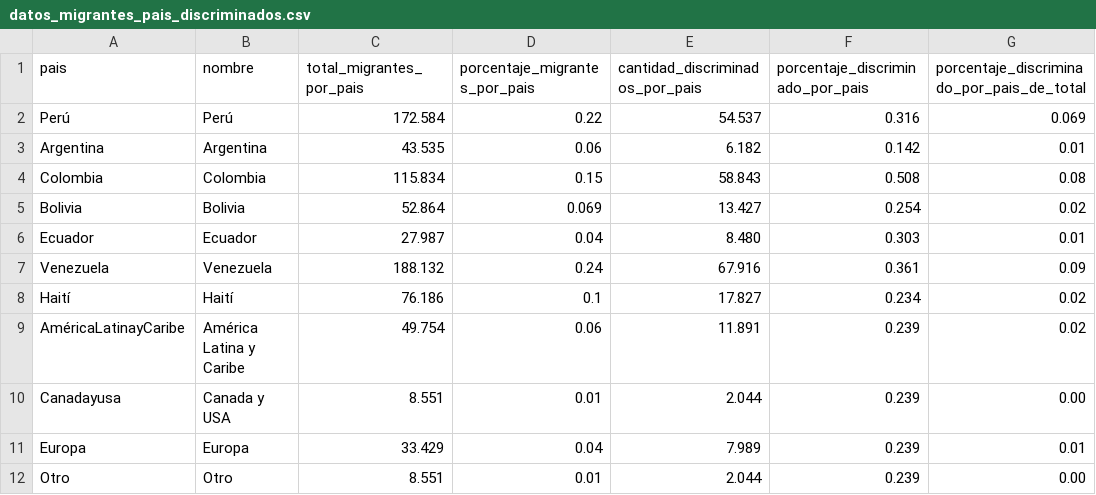
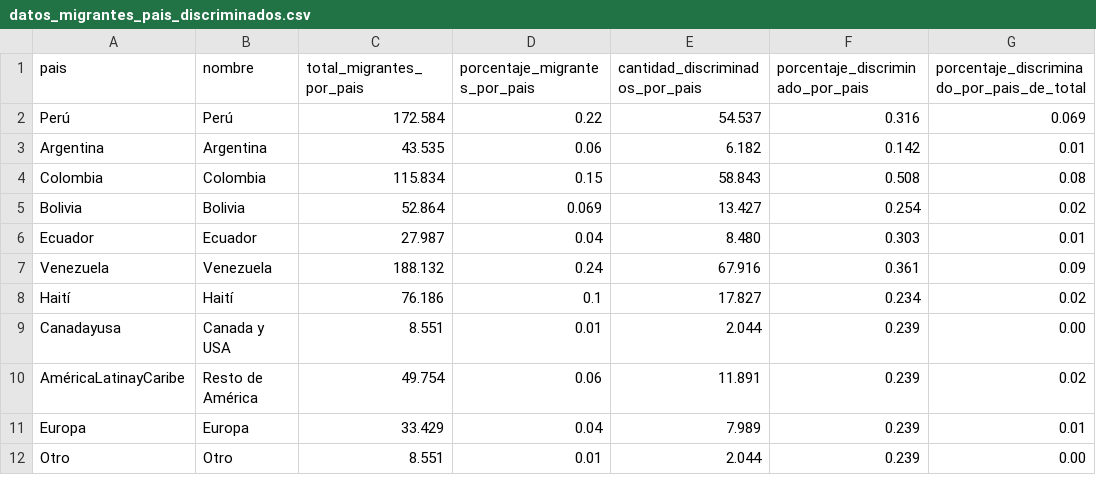
Before and after one commit to pensamientovisual/grupo4, a CSV file: datos_migrantes_pais_discriminados.csv, drawn as a sheet.

Commit message:
Update datos_migrantes_pais_discriminados.csv

```diff
--- a/datos_migrantes_pais_discriminados.csv
+++ b/datos_migrantes_pais_discriminados.csv
@@ -8,4 +8,4 @@ Venezuela,Venezuela,188.132,0.24,67.916,0.361,0.09
 Haití,Haití,76.186,0.1,17.827,0.234,0.02
-AméricaLatinayCaribe,América Latina y Caribe,49.754,0.06,11.891,0.239,0.02
 Canadayusa,Canada y USA,8.551,0.01,2.044,0.239,0.00
+AméricaLatinayCaribe,Resto de América,49.754,0.06,11.891,0.239,0.02
 Europa,Europa,33.429,0.04,7.989,0.239,0.01
```
